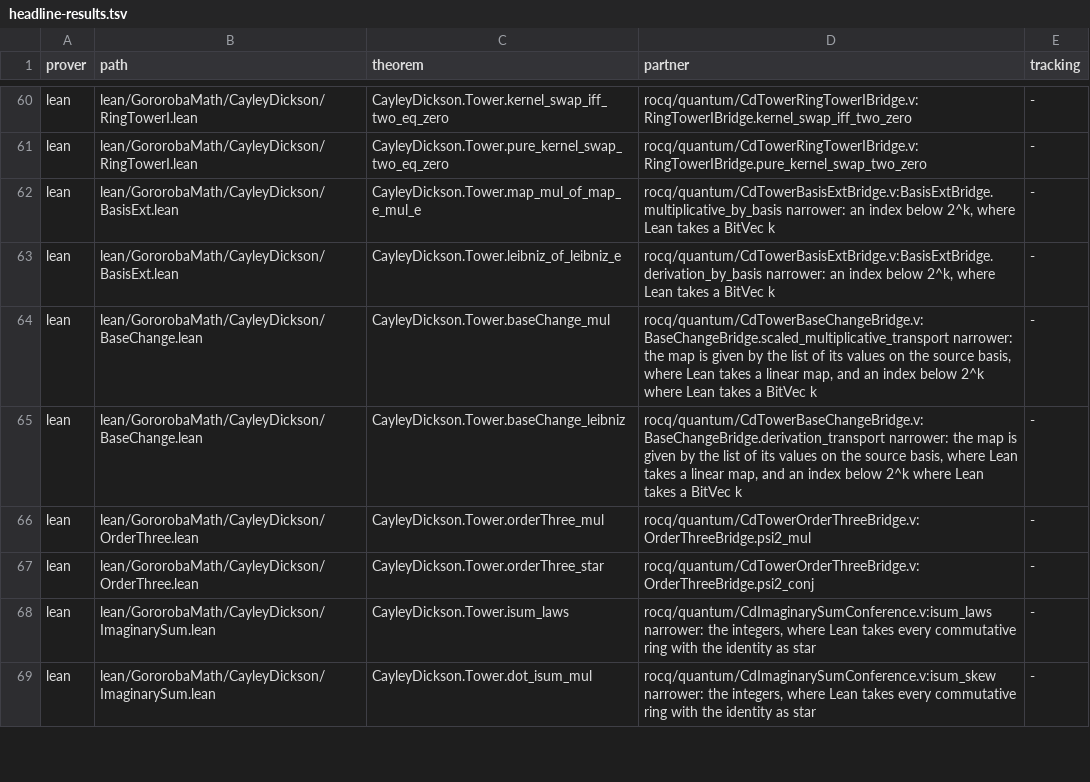
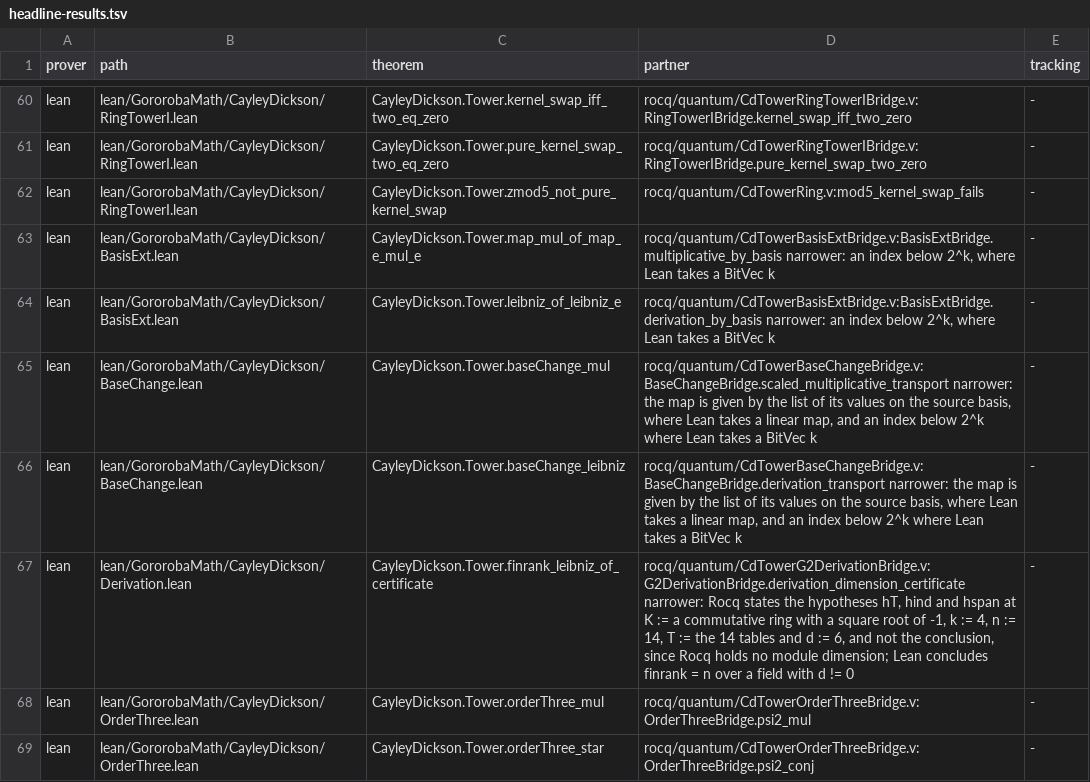
Before and after one commit to Oichkatzelesfrettschen/gororoba-math, a TSV file: ci/headline-results.tsv, drawn as a sheet; only a part is shown, gaps mark what is left out; the shorter side is filled out with more unchanged rows.

Commit message:
headline: rows for the mod-5 swap and the derivation dimension
README, headline registry and plan rows 39, 101 and 119 name the restated mod-5 theorem and the derivation certificate bridge.

```diff
--- a/ci/headline-results.tsv
+++ b/ci/headline-results.tsv
@@ -61,2 +61,3 @@ lean	lean/GororobaMath/CayleyDickson/RingTowerI.lean	CayleyDickson.Tower.kernel_
 lean	lean/GororobaMath/CayleyDickson/RingTowerI.lean	CayleyDickson.Tower.pure_kernel_swap_two_eq_zero	rocq/quantum/CdTowerRingTowerIBridge.v:RingTowerIBridge.pure_kernel_swap_two_zero	-
+lean	lean/GororobaMath/CayleyDickson/RingTowerI.lean	CayleyDickson.Tower.zmod5_not_pure_kernel_swap	rocq/quantum/CdTowerRing.v:mod5_kernel_swap_fails	-
 lean	lean/GororobaMath/CayleyDickson/BasisExt.lean	CayleyDickson.Tower.map_mul_of_map_e_mul_e	rocq/quantum/CdTowerBasisExtBridge.v:BasisExtBridge.multiplicative_by_basis narrower: an index below 2^k, where Lean takes a BitVec k	-
@@ -65,2 +66,3 @@ lean	lean/GororobaMath/CayleyDickson/BaseChange.lean	CayleyDickson.Tower.baseCha
 lean	lean/GororobaMath/CayleyDickson/BaseChange.lean	CayleyDickson.Tower.baseChange_leibniz	rocq/quantum/CdTowerBaseChangeBridge.v:BaseChangeBridge.derivation_transport narrower: the map is given by the list of its values on the source basis, where Lean takes a linear map, and an index below 2^k where Lean takes a BitVec k	-
+lean	lean/GororobaMath/CayleyDickson/Derivation.lean	CayleyDickson.Tower.finrank_leibniz_of_certificate	rocq/quantum/CdTowerG2DerivationBridge.v:G2DerivationBridge.derivation_dimension_certificate narrower: Rocq states the hypotheses hT, hind and hspan at K := a commutative ring with a square root of -1, k := 4, n := 14, T := the 14 tables and d := 6, and not the conclusion, since Rocq holds no module dimension; Lean concludes finrank = n over a field with d != 0	-
 lean	lean/GororobaMath/CayleyDickson/OrderThree.lean	CayleyDickson.Tower.orderThree_mul	rocq/quantum/CdTowerOrderThreeBridge.v:OrderThreeBridge.psi2_mul	-
```
Also changed, not shown: docs/plans/lean-generalizations.tsv, 2 other files.
